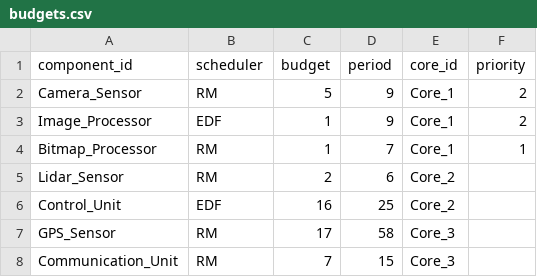
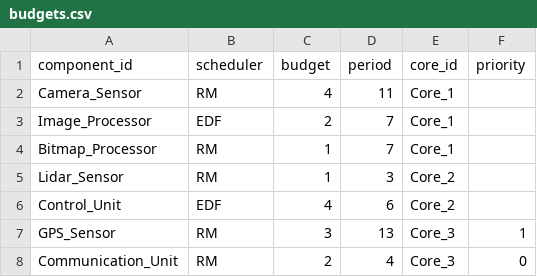
Before and after one commit to Plyncesilva/DRTS_Project-Test-Cases, a CSV file: 4-large-test-case/budgets.csv, drawn as a sheet.

```diff
--- a/4-large-test-case/budgets.csv
+++ b/4-large-test-case/budgets.csv
@@ -1,8 +1,8 @@
 component_id,scheduler,budget,period,core_id,priority
-Camera_Sensor,RM,5,9,Core_1,2
-Image_Processor,EDF,1,9,Core_1,2
-Bitmap_Processor,RM,1,7,Core_1,1
-Lidar_Sensor,RM,2,6,Core_2,
-Control_Unit,EDF,16,25,Core_2,
-GPS_Sensor,RM,17,58,Core_3,
-Communication_Unit,RM,7,15,Core_3,
+Camera_Sensor,RM,4,11,Core_1,
+Image_Processor,EDF,2,7,Core_1,
+Bitmap_Processor,RM,1,7,Core_1,
+Lidar_Sensor,RM,1,3,Core_2,
+Control_Unit,EDF,4,6,Core_2,
+GPS_Sensor,RM,3,13,Core_3,1
+Communication_Unit,RM,2,4,Core_3,0
```
Also changed, not shown: 2-small-test-case/tasks.csv, 3-medium-test-case/tasks.csv, 18 other files.
